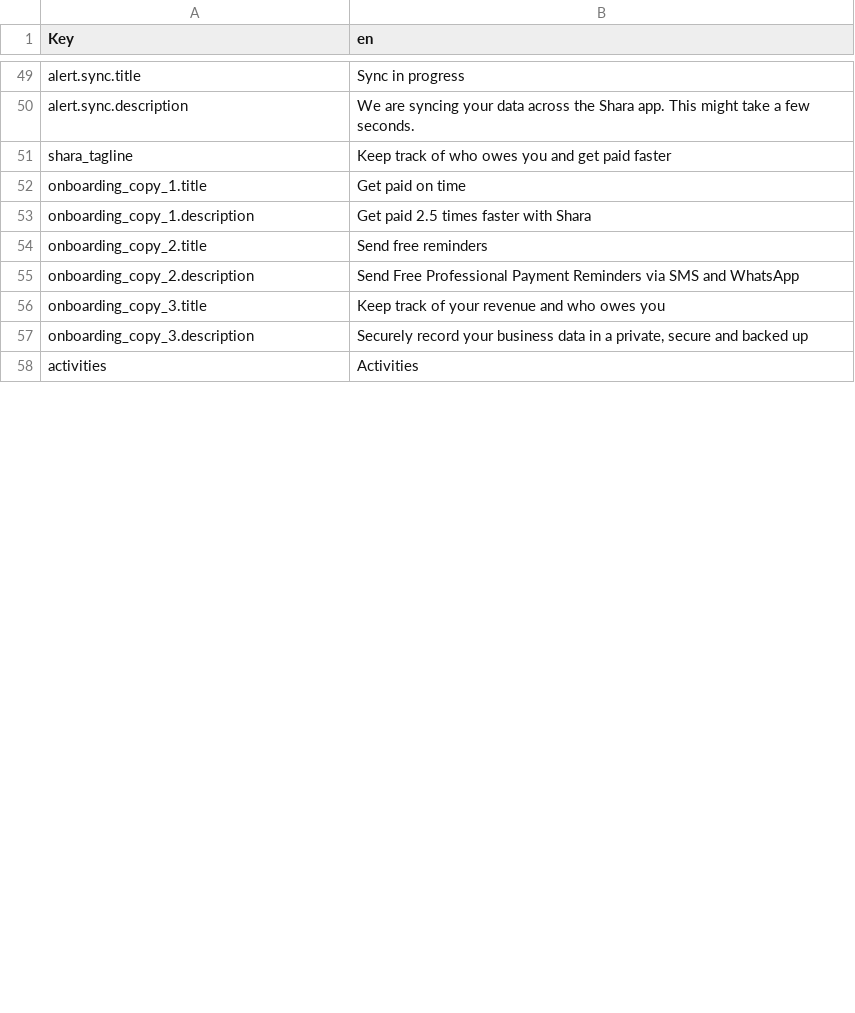
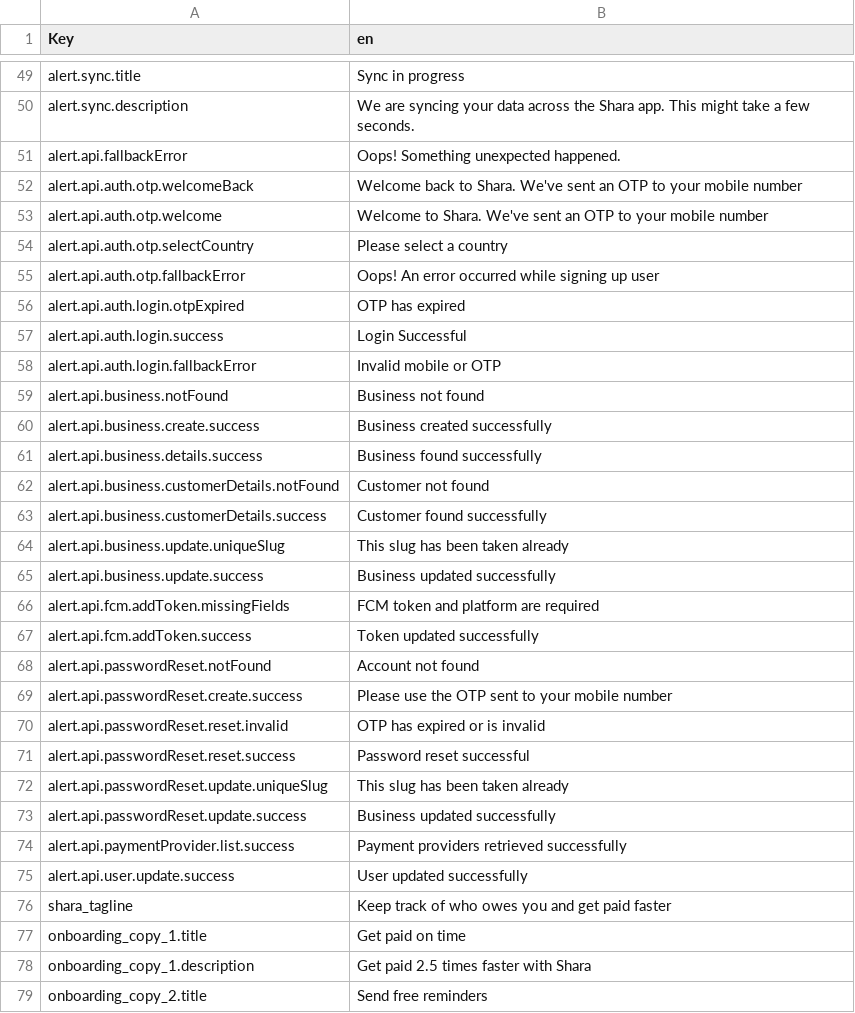
Before and after one commit to klever34/shara-lite, a CSV file: shara-lite/app/services/i18n/translations/translations.csv, drawn as a sheet; only a part is shown, gaps mark what is left out; the shorter side is filled out with more unchanged rows; the diff covers the shown part only; the diff names each change by its address in the sheet, - before the commit and + after, or states it on an @@ line.

```diff
--- a/shara-lite/app/services/i18n/translations/translations.csv
+++ b/shara-lite/app/services/i18n/translations/translations.csv
+row 51: alert.api.fallbackError | Oops! Something unexpected happened.
+row 52: alert.api.auth.otp.welcomeBack | Welcome back to Shara. We've sent an OTP to your mobile number
+row 53: alert.api.auth.otp.welcome | Welcome to Shara. We've sent an OTP to your mobile number
+row 54: alert.api.auth.otp.selectCountry | Please select a country
+row 55: alert.api.auth.otp.fallbackError | Oops! An error occurred while signing up user
+row 56: alert.api.auth.login.otpExpired | OTP has expired
+row 57: alert.api.auth.login.success | Login Successful
+row 58: alert.api.auth.login.fallbackError | Invalid mobile or OTP
+row 59: alert.api.business.notFound | Business not found
+row 60: alert.api.business.create.success | Business created successfully
+row 61: alert.api.business.details.success | Business found successfully
+row 62: alert.api.business.customerDetails.notFound | Customer not found
+row 63: alert.api.business.customerDetails.success | Customer found successfully
+row 64: alert.api.business.update.uniqueSlug | This slug has been taken already
+row 65: alert.api.business.update.success | Business updated successfully
+row 66: alert.api.fcm.addToken.missingFields | FCM token and platform are required
+row 67: alert.api.fcm.addToken.success | Token updated successfully
+row 68: alert.api.passwordReset.notFound | Account not found
+row 69: alert.api.passwordReset.create.success | Please use the OTP sent to your mobile number
+row 70: alert.api.passwordReset.reset.invalid | OTP has expired or is invalid
+row 71: alert.api.passwordReset.reset.success | Password reset successful
+row 72: alert.api.passwordReset.update.uniqueSlug | This slug has been taken already
+row 73: alert.api.passwordReset.update.success | Business updated successfully
+row 74: alert.api.paymentProvider.list.success | Payment providers retrieved successfully
+row 75: alert.api.user.update.success | User updated successfully
```
Also changed, not shown: 58 added rows, 9 removed rows and 9 edited cells elsewhere in this file.
